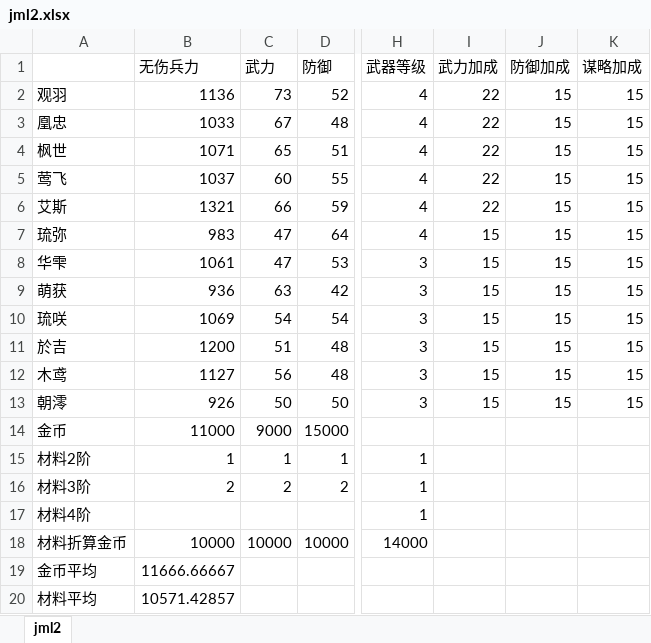
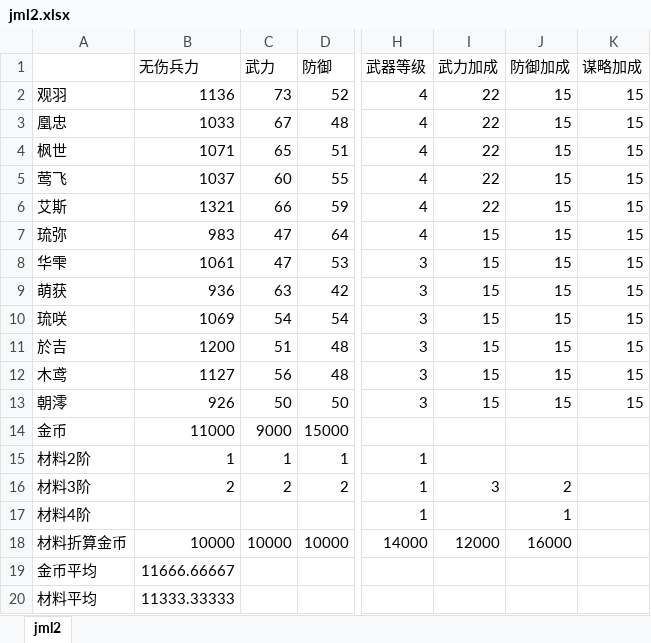
Before and after one commit to daibiaoxuwu/biji, an Excel workbook: oldbiji/jml2.xlsx, sheet jml2, drawn as a sheet; only a part is shown, gaps mark what is left out; values as stored, in another font and other column widths than the file's, no borders; the diff names each change by its address in the sheet, - before the commit and + after, or states it on an @@ line.

Commit message:
1214 yellow

```diff
--- a/oldbiji/jml2.xlsx (sheet jml2)
+++ b/oldbiji/jml2.xlsx (sheet jml2)
-I16 (武力加成): (empty)
+I16 (武力加成): 3
-J16 (防御加成): (empty)
+J16 (防御加成): 2
-J17 (防御加成): (empty)
+J17 (防御加成): 1
-I18 (武力加成): (empty)
+I18 (武力加成): 12000
-J18 (防御加成): (empty)
+J18 (防御加成): 16000
-B20 (无伤兵力): 10571.42857
+B20 (无伤兵力): 11333.33333
```
